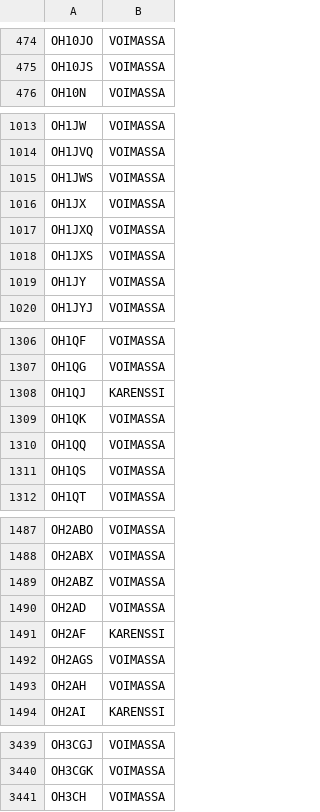
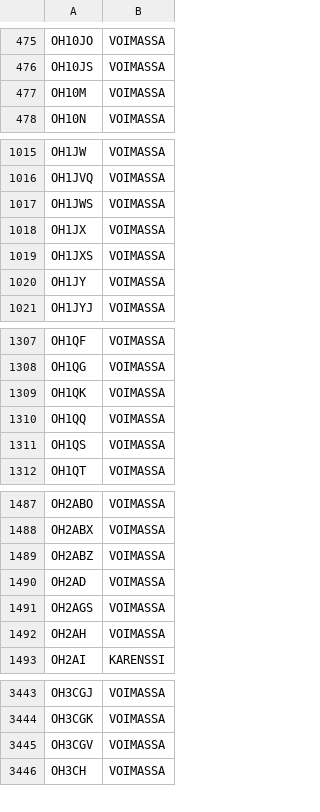
Before and after one commit to OH6AD/koolit, a TSV file: oh-callsigns.tsv, drawn as a sheet; only a part is shown, gaps mark what is left out; the diff covers the shown part only.

```diff
--- a/oh-callsigns.tsv
+++ b/oh-callsigns.tsv
@@ -475,2 +476,3 @@ OH10JO	VOIMASSA
 OH10JS	VOIMASSA	
+OH10M	VOIMASSA	
 OH10N	VOIMASSA	
@@ -1016,3 +1018,2 @@ OH1JWS	VOIMASSA
 OH1JX	VOIMASSA	
-OH1JXQ	VOIMASSA	
 OH1JXS	VOIMASSA	
@@ -1307,3 +1308,2 @@ OH1QF	VOIMASSA
 OH1QG	VOIMASSA	
-OH1QJ	KARENSSI	
 OH1QK	VOIMASSA	
@@ -1490,3 +1490,2 @@ OH2ABZ	VOIMASSA
 OH2AD	VOIMASSA	
-OH2AF	KARENSSI	
 OH2AGS	VOIMASSA	
@@ -3440,2 +3444,3 @@ OH3CGJ	VOIMASSA
 OH3CGK	VOIMASSA	
+OH3CGV	VOIMASSA	
 OH3CH	VOIMASSA	
```
Also changed, not shown: 14 added rows, 5 removed rows and 1 edited cell elsewhere in this file.
